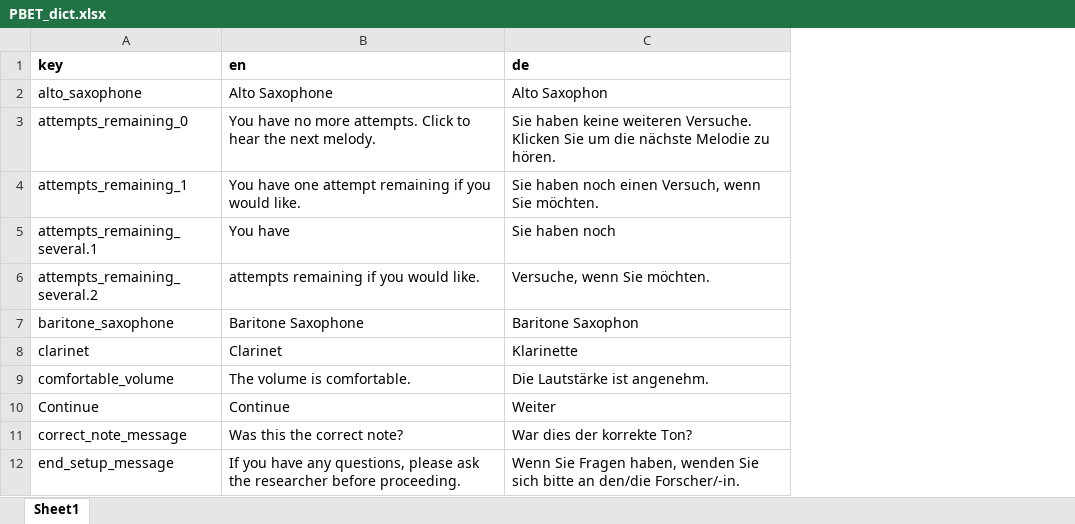
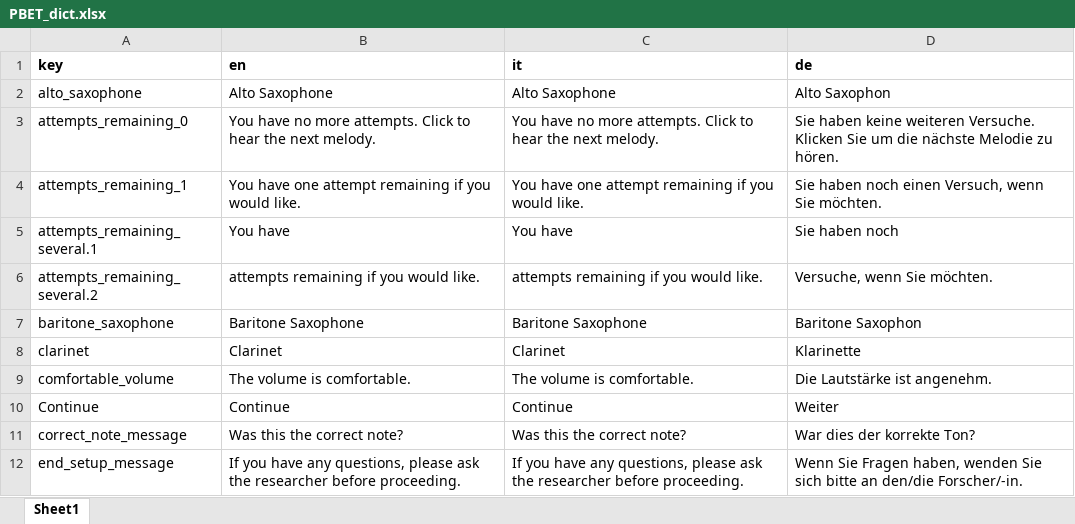
Before and after one commit to sebsilas/PBET, an Excel workbook: data-raw/PBET_dict.xlsx, sheet Sheet1, drawn as a sheet; only a part is shown; values as stored, in another font and other column widths than the file's, no borders; the diff names each change by its address in the sheet, - before the commit and + after, or states it on an @@ line.

```diff
--- a/data-raw/PBET_dict.xlsx (sheet Sheet1)
+++ b/data-raw/PBET_dict.xlsx (sheet Sheet1)
+column C (it), rows 2-12: Alto Saxophone | You have no more attempts. Click to hear the next melody. | You have one attempt remaining if you would like. | You have | attempts remaining if you would like. | Baritone Saxophone | Clarinet | The volume is comfortable. | Continue | Was this the correct note? | If you have any questions, please ask the researcher before proceeding.
```
Also changed, not shown: 10 other files.
